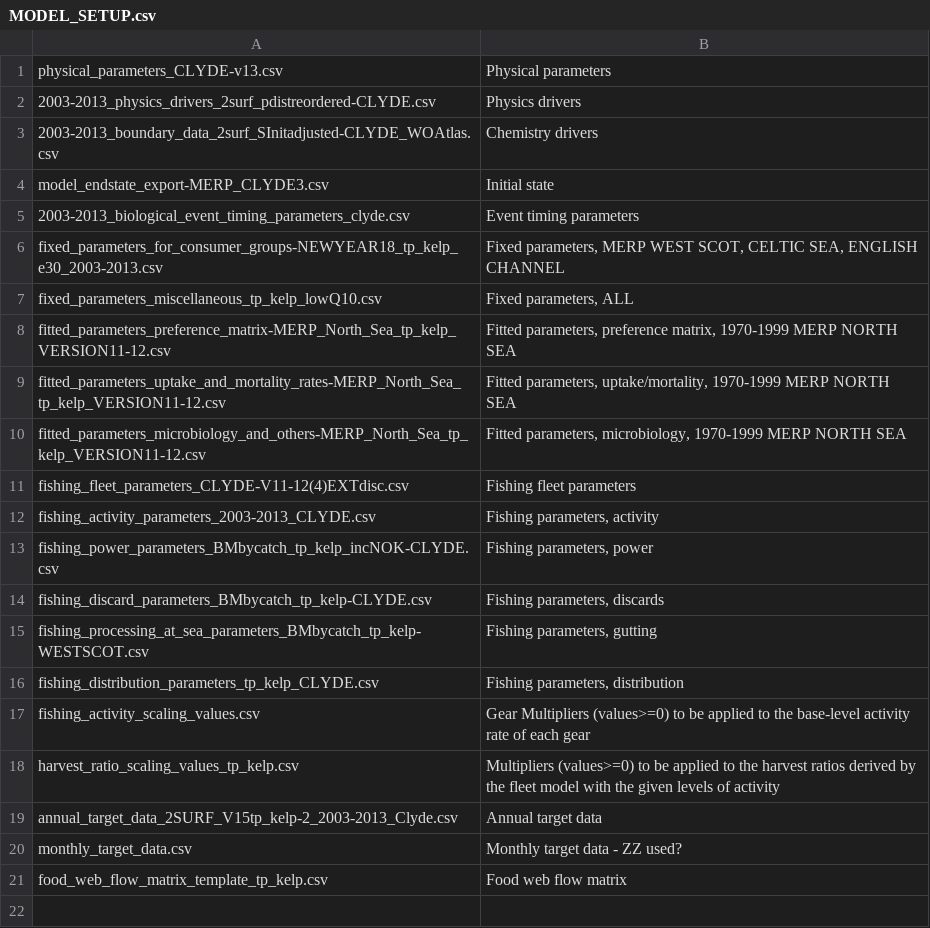
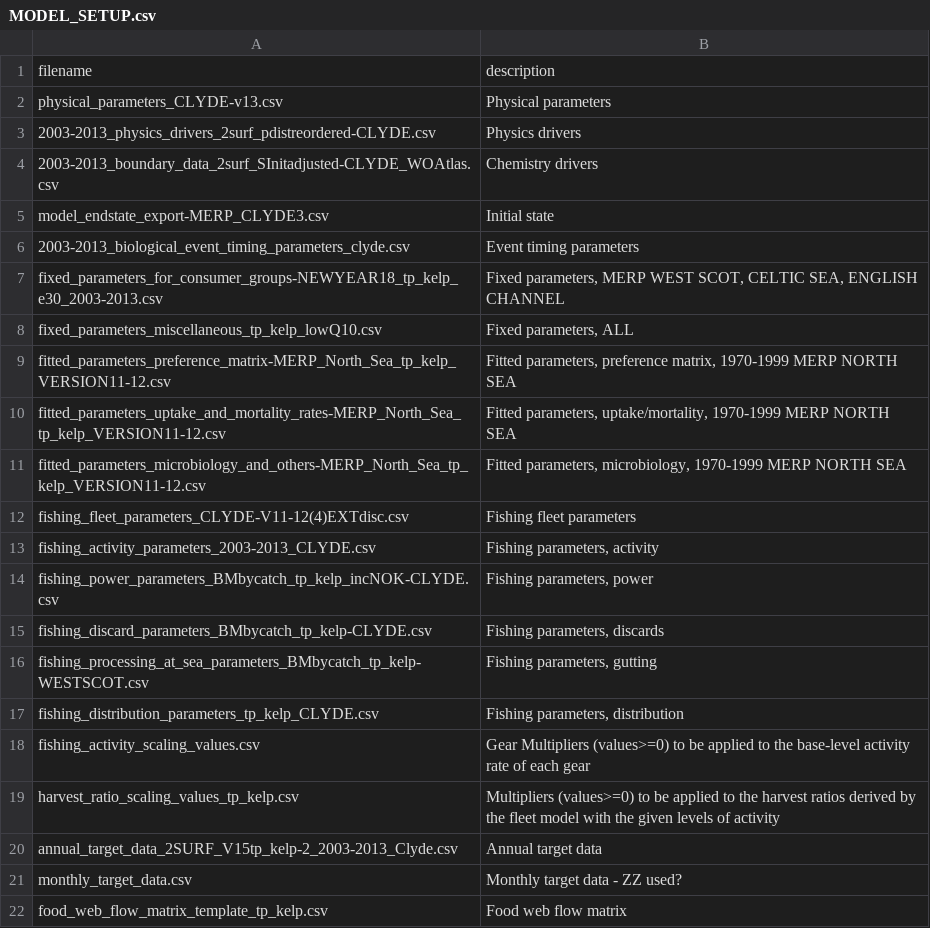
Before and after one commit to strathclyde-marine-resource-modelling/StrathE2E2, a CSV file: inst/extdata/Models/MERP_Clyde_Bias_corrected_KELP/2003-13_First_draft/MODEL_SETUP.csv, drawn as a sheet.

Commit message:
Moved nyears parameter to StrathE2E(), added header line to MODEL_SETUP.csv

```diff
--- a/inst/extdata/Models/MERP_Clyde_Bias_corrected_KELP/2003-13_First_draft/MODEL_SETUP.csv
+++ b/inst/extdata/Models/MERP_Clyde_Bias_corrected_KELP/2003-13_First_draft/MODEL_SETUP.csv
@@ -1 +1,2 @@
+"filename","description"
 "physical_parameters_CLYDE-v13.csv","Physical parameters"
```
Also changed, not shown: inst/extdata/Models/MERP_NorthSea_Bias_corrected_KELP/VER11-12_1970-99_Bestfit/MODEL_SETUP.csv, inst/extdata/Models/MERP_NorthSea_Bias_corrected_KELP/VER11-12_2003-13_Bestfit/MODEL_SETUP.csv, 12 other files.
